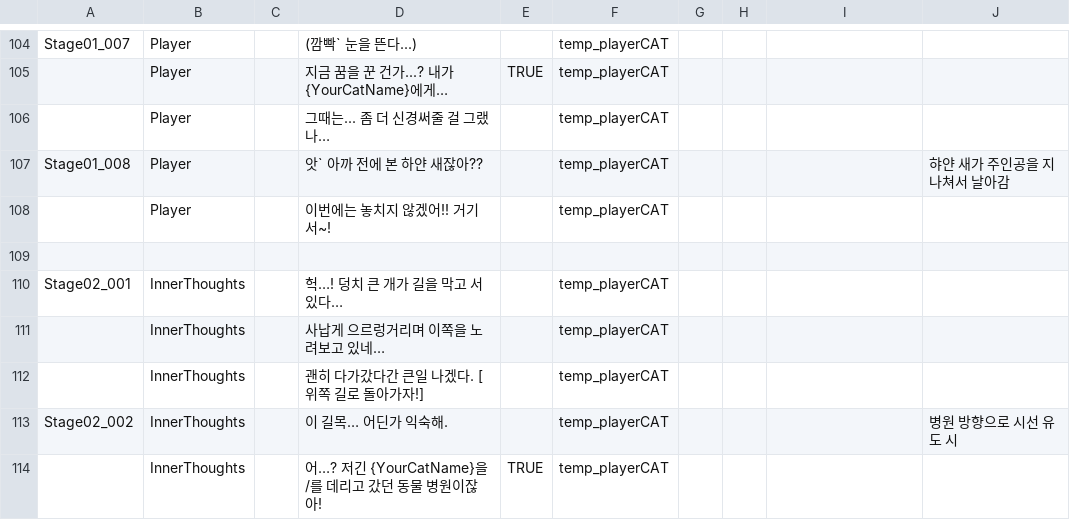
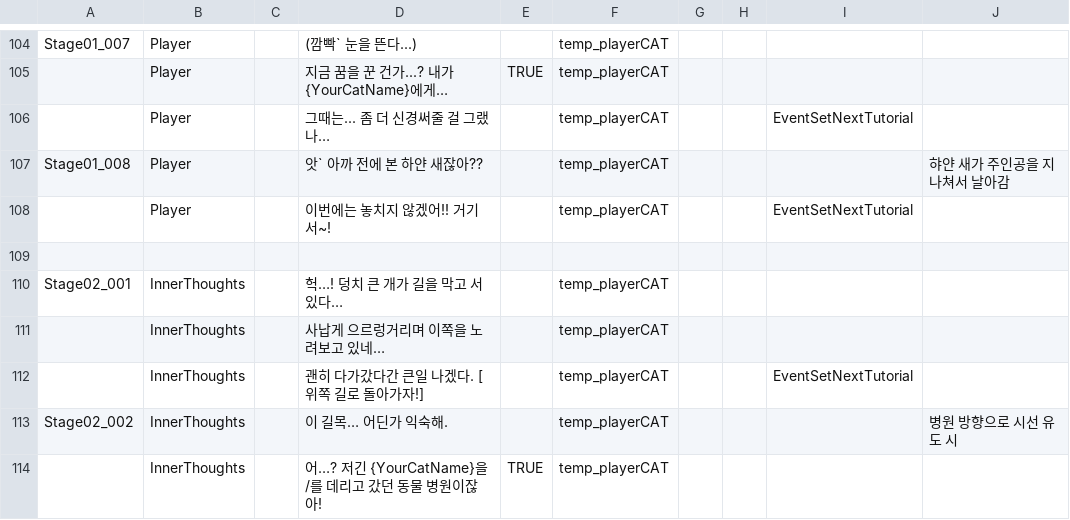
Before and after one commit to zen0113/FourFootsteps, a CSV file: Assets/Resources/Datas/dialogues.csv, drawn as a sheet; only a part is shown, gaps mark what is left out; the diff covers the shown part only.

```diff
--- a/Assets/Resources/Datas/dialogues.csv
+++ b/Assets/Resources/Datas/dialogues.csv
@@ -105,5 +105,5 @@ Stage01_007,Player,,(깜빡` 눈을 뜬다...),,temp_playerCAT,,,,
 ,Player,,지금 꿈을 꾼 건가...? 내가 {YourCatName}에게…,TRUE,temp_playerCAT,,,,
-,Player,,그때는... 좀 더 신경써줄 걸 그랬나…,,temp_playerCAT,,,,
+,Player,,그때는... 좀 더 신경써줄 걸 그랬나…,,temp_playerCAT,,,EventSetNextTutorial,
 Stage01_008,Player,,앗` 아까 전에 본 하얀 새잖아??,,temp_playerCAT,,,,햐얀 새가 주인공을 지나쳐서 날아감
-,Player,,이번에는 놓치지 않겠어!! 거기 서~!,,temp_playerCAT,,,,
+,Player,,이번에는 놓치지 않겠어!! 거기 서~!,,temp_playerCAT,,,EventSetNextTutorial,
 ,,,,,,,,,
@@ -111,3 +111,3 @@ Stage02_001,InnerThoughts,,헉…! 덩치 큰 개가 길을 막고 서 있다…
 ,InnerThoughts,,사납게 으르렁거리며 이쪽을 노려보고 있네…  ,,temp_playerCAT,,,,
-,InnerThoughts,,괜히 다가갔다간 큰일 나겠다. [위쪽 길로 돌아가자!]  ,,temp_playerCAT,,,,
+,InnerThoughts,,괜히 다가갔다간 큰일 나겠다. [위쪽 길로 돌아가자!]  ,,temp_playerCAT,,,EventSetNextTutorial,
 Stage02_002,InnerThoughts,,이 길목… 어딘가 익숙해.,,temp_playerCAT,,,,병원 방향으로 시선 유도 시
```
Also changed, not shown: 8 added rows, 1 removed row and 31 edited cells elsewhere in this file, Assets/Resources/Datas/events.csv, 35 other files.
